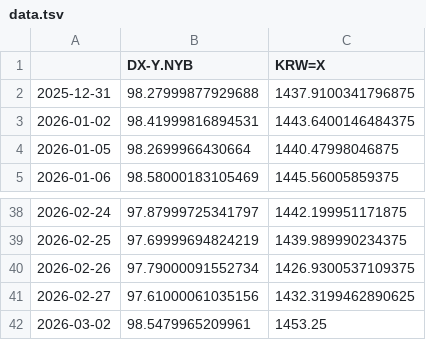
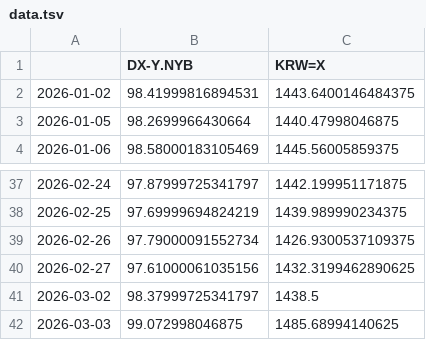
Before and after one commit to pinedance/quant-data-open, a TSV file: output/US/economy/D/data.tsv, drawn as a sheet; only a part is shown, gaps mark what is left out.

```diff
--- a/output/US/economy/D/data.tsv
+++ b/output/US/economy/D/data.tsv
@@ -1,3 +1,2 @@
 	DX-Y.NYB	KRW=X
-2025-12-31	98.27999877929688	1437.9100341796875
 2026-01-02	98.41999816894531	1443.6400146484375
@@ -41,2 +40,3 @@
 2026-02-27	97.61000061035156	1432.3199462890625
-2026-03-02	98.5479965209961	1453.25
+2026-03-02	98.37999725341797	1438.5
+2026-03-03	99.072998046875	1485.68994140625
```
Also changed, not shown: output/KR/economy/D/ECOS.tsv, output/KR/economy/D/markets.tsv, 1 other file.
